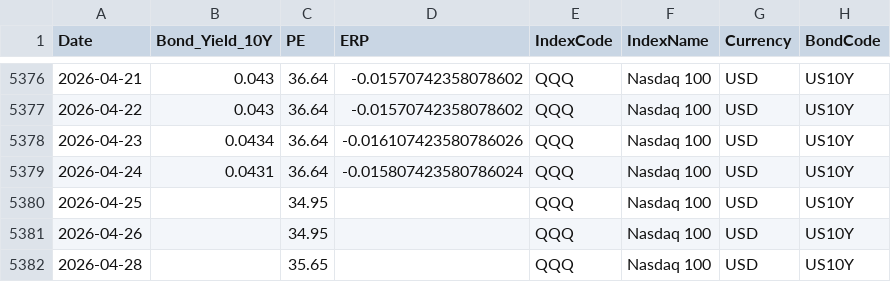
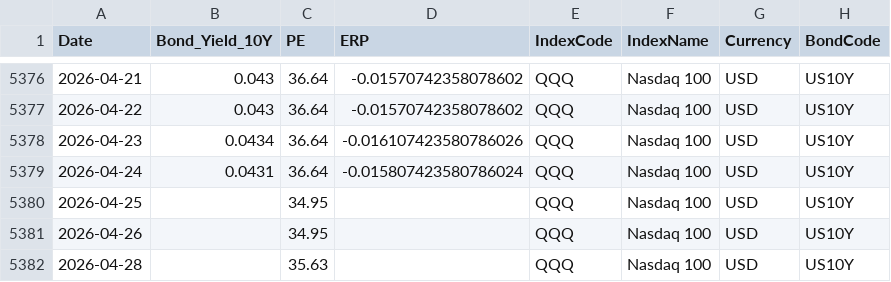
Before and after one commit to ChiaraVan1/equity-risk-premium-monitor, a CSV file: data/erp_QQQ.csv, drawn as a sheet; only a part is shown, gaps mark what is left out.

```diff
--- a/data/erp_QQQ.csv
+++ b/data/erp_QQQ.csv
@@ -5381,2 +5381,2 @@
 2026-04-26,,34.95,,QQQ,Nasdaq 100,USD,US10Y
-2026-04-28,,35.65,,QQQ,Nasdaq 100,USD,US10Y
+2026-04-28,,35.63,,QQQ,Nasdaq 100,USD,US10Y
```
